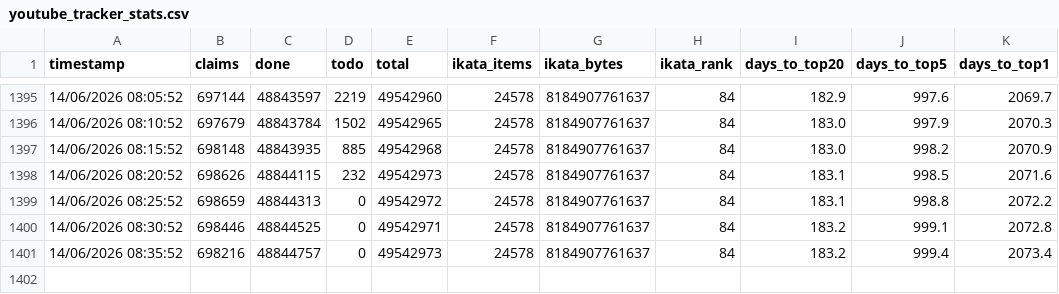
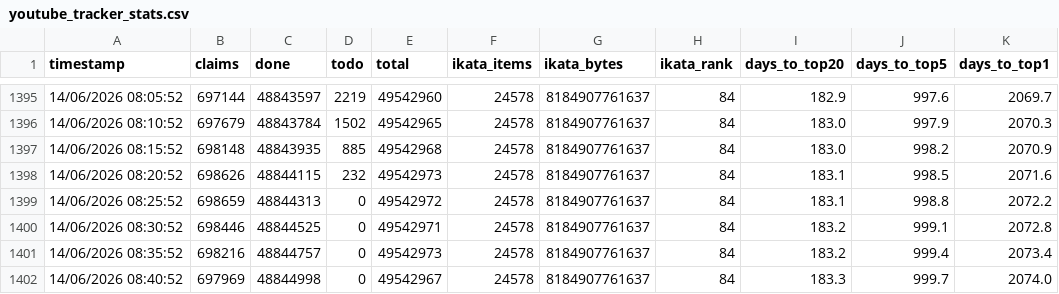
Before and after one commit to Ikata89/archiveteam-youtube-tracker, a CSV file: youtube_tracker_stats.csv, drawn as a sheet; only a part is shown, gaps mark what is left out.

Commit message:
stats: 14/06/2026 08:40:52

```diff
--- a/youtube_tracker_stats.csv
+++ b/youtube_tracker_stats.csv
@@ -1401 +1401,2 @@ timestamp,claims,done,todo,total,ikata_items,ikata_bytes,ikata_rank,days_to_top2
 14/06/2026 08:35:52,698216,48844757,0,49542973,24578,8184907761637,84,183.2,999.4,2073.4
+14/06/2026 08:40:52,697969,48844998,0,49542967,24578,8184907761637,84,183.3,999.7,2074.0
```
